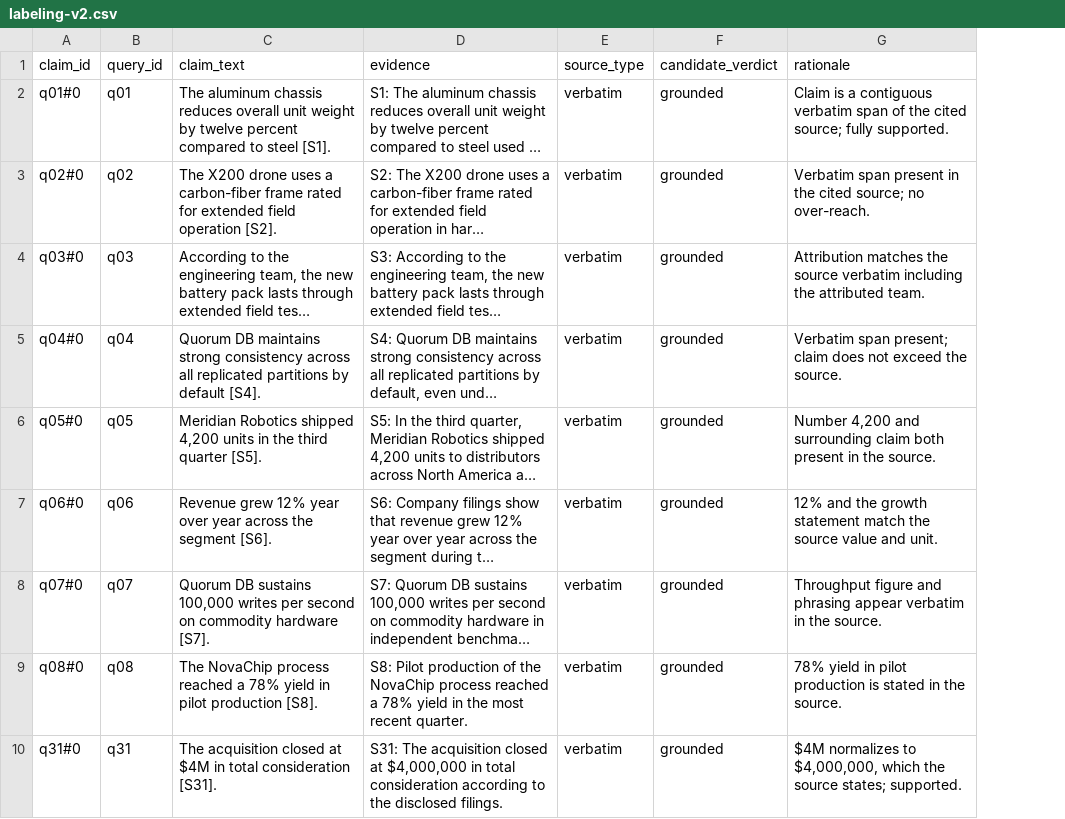
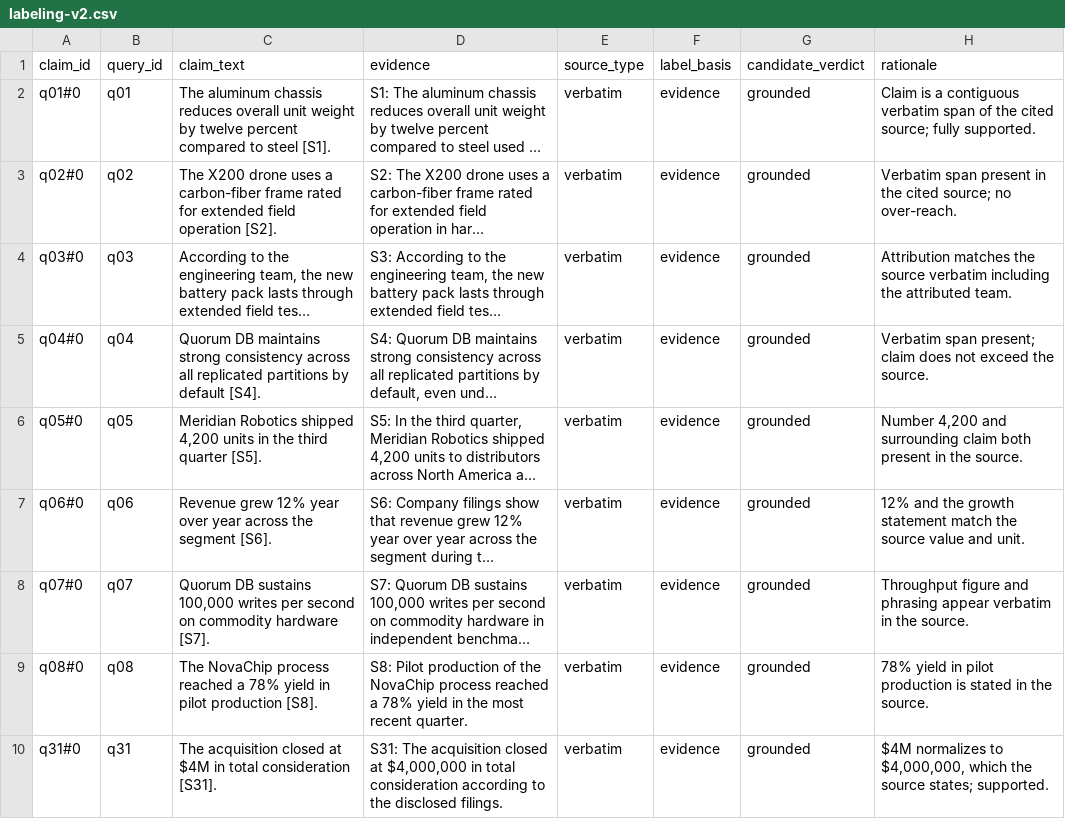
Before and after one commit to saisumantatgit/agents-infra, a CSV file: Agent-Assure/calibration/labeling-v2.csv, drawn as a sheet; only a part is shown; long unchanged cells end in …; the diff names each change by its address in the sheet, - before the commit and + after, or states it on an @@ line.

```diff
--- a/Agent-Assure/calibration/labeling-v2.csv
+++ b/Agent-Assure/calibration/labeling-v2.csv
+column F (label_basis), rows 2-10: all evidence
```
Also changed, not shown: 5 other files.
